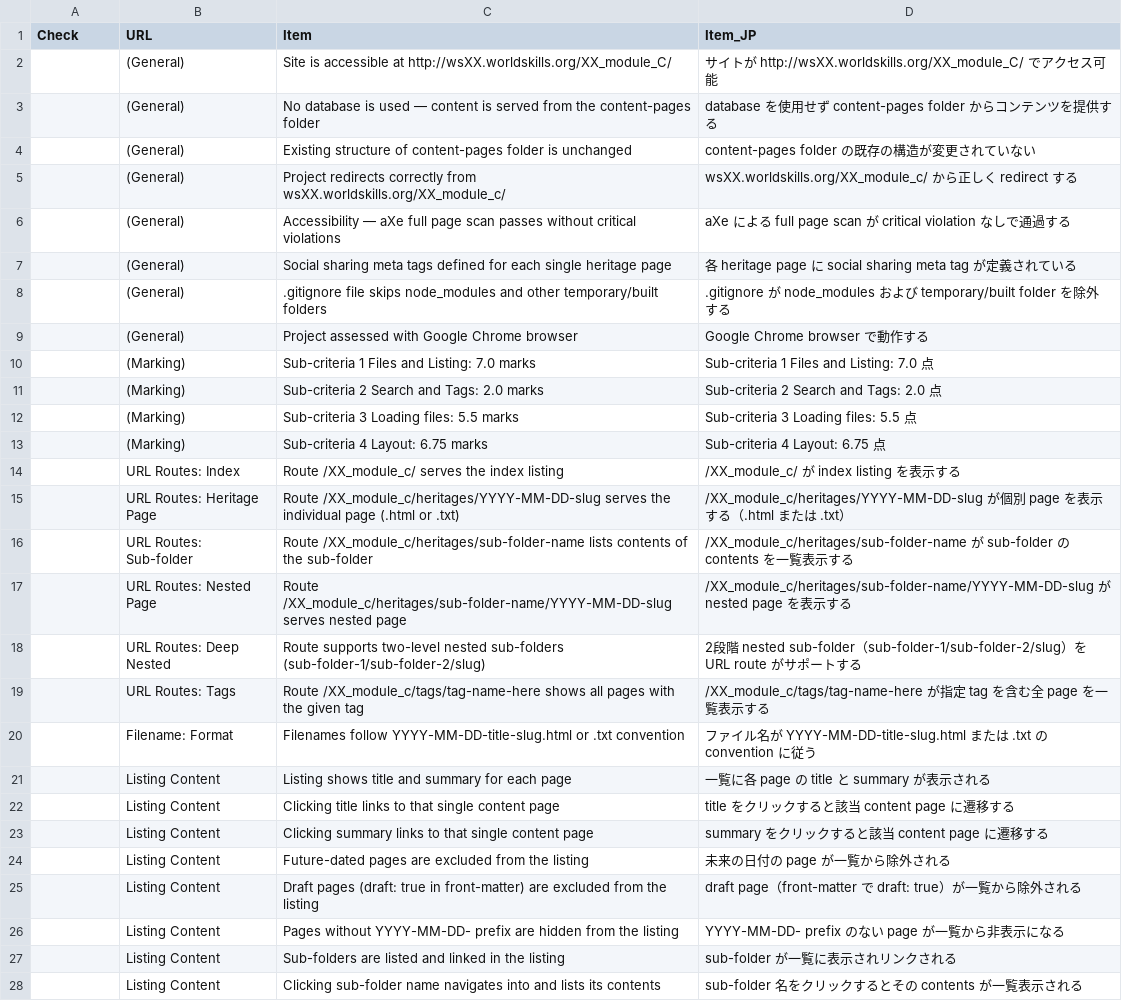
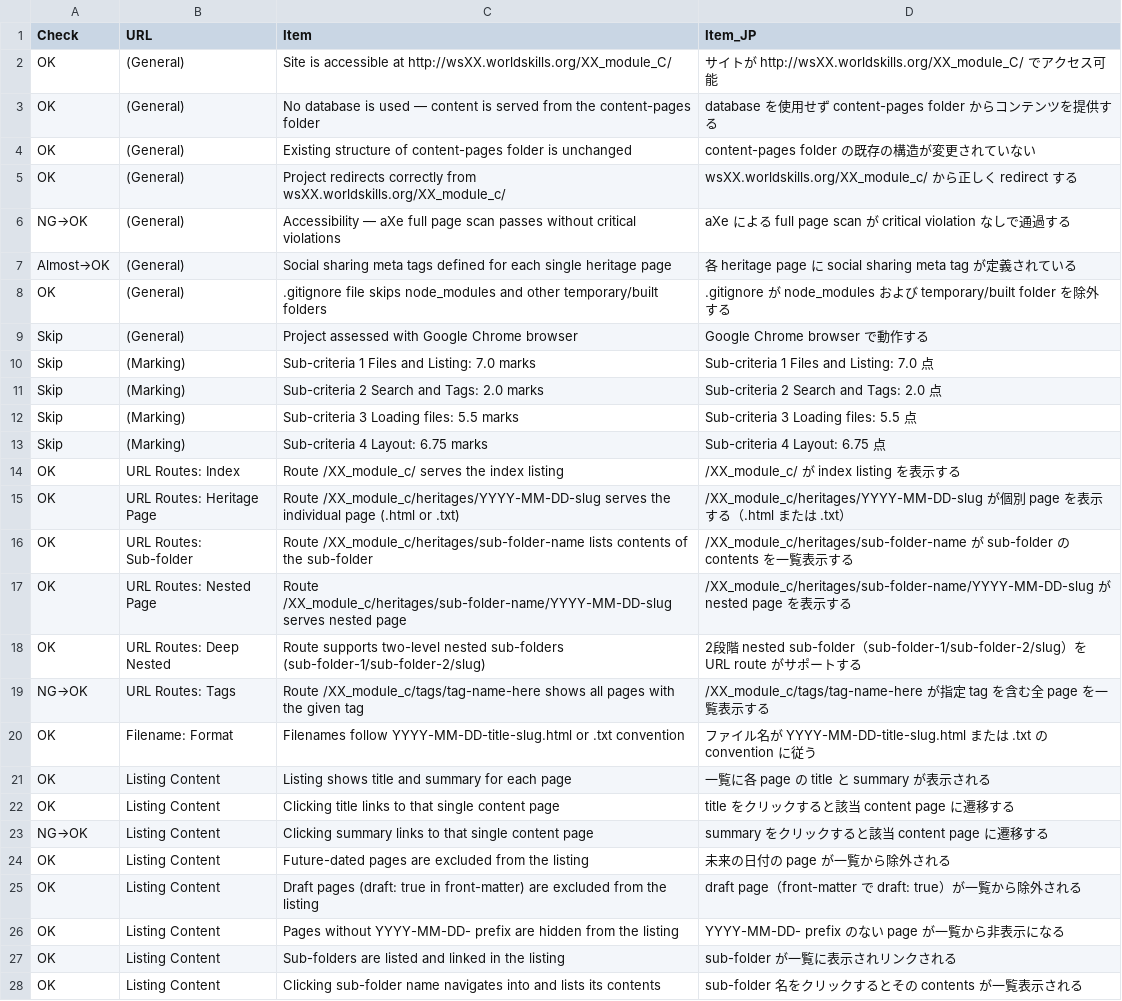
Before and after one commit to nspc-web-technologies/wsc2026-training, a CSV file: 6_2024_cms/tp/WSC2024_TP17_MC_spec_checklist.csv, drawn as a sheet; only a part is shown; the diff covers the shown part only; the diff names each change by its address in the sheet, - before the commit and + after, or states it on an @@ line.

Commit message:
fix(cms): align routes, image paths, and accessibility with TP spec

```diff
--- a/6_2024_cms/tp/WSC2024_TP17_MC_spec_checklist.csv
+++ b/6_2024_cms/tp/WSC2024_TP17_MC_spec_checklist.csv
-A2:A5 (Check): (empty)
+A2:A5 (Check): OK
-A6 (Check): (empty)
+A6 (Check): NG→OK
-A7 (Check): (empty)
+A7 (Check): Almost→OK
-A8 (Check): (empty)
+A8 (Check): OK
-A9:A13 (Check): (empty)
+A9:A13 (Check): Skip
-A14:A18 (Check): (empty)
+A14:A18 (Check): OK
-A19 (Check): (empty)
+A19 (Check): NG→OK
-A20:A22 (Check): (empty)
+A20:A22 (Check): OK
-A23 (Check): (empty)
+A23 (Check): NG→OK
-A24:A28 (Check): (empty)
+A24:A28 (Check): OK
```
Also changed, not shown: 36 edited cells elsewhere in this file, 5 other files.
